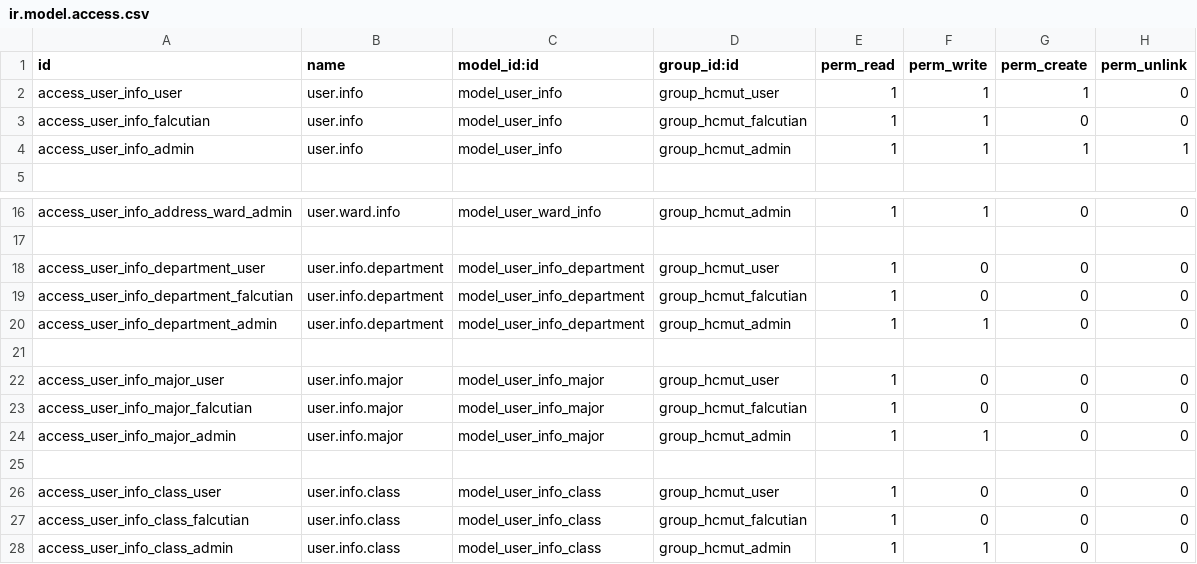
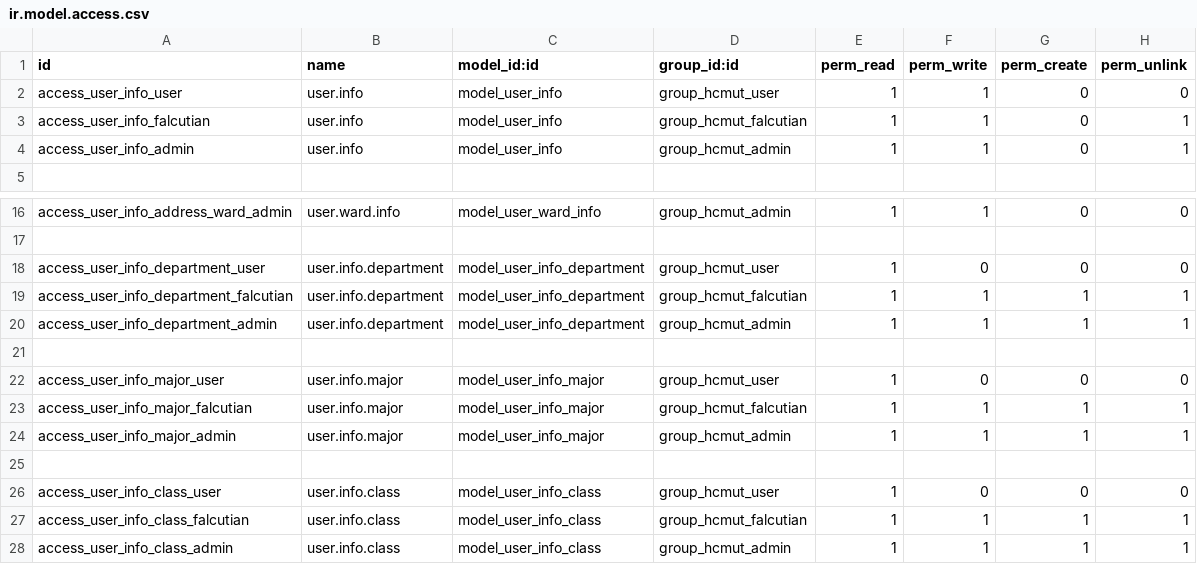
Before and after one commit to SUN-0207/HoatDong_BachKhoa, a CSV file: addons/manage_user_info/security/ir.model.access.csv, drawn as a sheet; only a part is shown, gaps mark what is left out.

Commit message:
Hide some menu for user

```diff
--- a/addons/manage_user_info/security/ir.model.access.csv
+++ b/addons/manage_user_info/security/ir.model.access.csv
@@ -1,5 +1,5 @@
 id,name,model_id:id,group_id:id,perm_read,perm_write,perm_create,perm_unlink
-access_user_info_user,user.info,model_user_info,group_hcmut_user,1,1,1,0
-access_user_info_falcutian,user.info,model_user_info,group_hcmut_falcutian,1,1,0,0
-access_user_info_admin,user.info,model_user_info,group_hcmut_admin,1,1,1,1
+access_user_info_user,user.info,model_user_info,group_hcmut_user,1,1,0,0
+access_user_info_falcutian,user.info,model_user_info,group_hcmut_falcutian,1,1,0,1
+access_user_info_admin,user.info,model_user_info,group_hcmut_admin,1,1,0,1
 
@@ -18,11 +18,11 @@ access_user_info_address_ward_admin,user.ward.info,model_user_ward_info,group_hc
 access_user_info_department_user,user.info.department,model_user_info_department,group_hcmut_user,1,0,0,0
-access_user_info_department_falcutian,user.info.department,model_user_info_department,group_hcmut_falcutian,1,0,0,0
-access_user_info_department_admin,user.info.department,model_user_info_department,group_hcmut_admin,1,1,0,0
+access_user_info_department_falcutian,user.info.department,model_user_info_department,group_hcmut_falcutian,1,1,1,1
+access_user_info_department_admin,user.info.department,model_user_info_department,group_hcmut_admin,1,1,1,1
 
 access_user_info_major_user,user.info.major,model_user_info_major,group_hcmut_user,1,0,0,0
-access_user_info_major_falcutian,user.info.major,model_user_info_major,group_hcmut_falcutian,1,0,0,0
-access_user_info_major_admin,user.info.major,model_user_info_major,group_hcmut_admin,1,1,0,0
+access_user_info_major_falcutian,user.info.major,model_user_info_major,group_hcmut_falcutian,1,1,1,1
+access_user_info_major_admin,user.info.major,model_user_info_major,group_hcmut_admin,1,1,1,1
 
 access_user_info_class_user,user.info.class,model_user_info_class,group_hcmut_user,1,0,0,0
-access_user_info_class_falcutian,user.info.class,model_user_info_class,group_hcmut_falcutian,1,0,0,0
-access_user_info_class_admin,user.info.class,model_user_info_class,group_hcmut_admin,1,1,0,0
+access_user_info_class_falcutian,user.info.class,model_user_info_class,group_hcmut_falcutian,1,1,1,1
+access_user_info_class_admin,user.info.class,model_user_info_class,group_hcmut_admin,1,1,1,1
```
Also changed, not shown: 5 other files.
